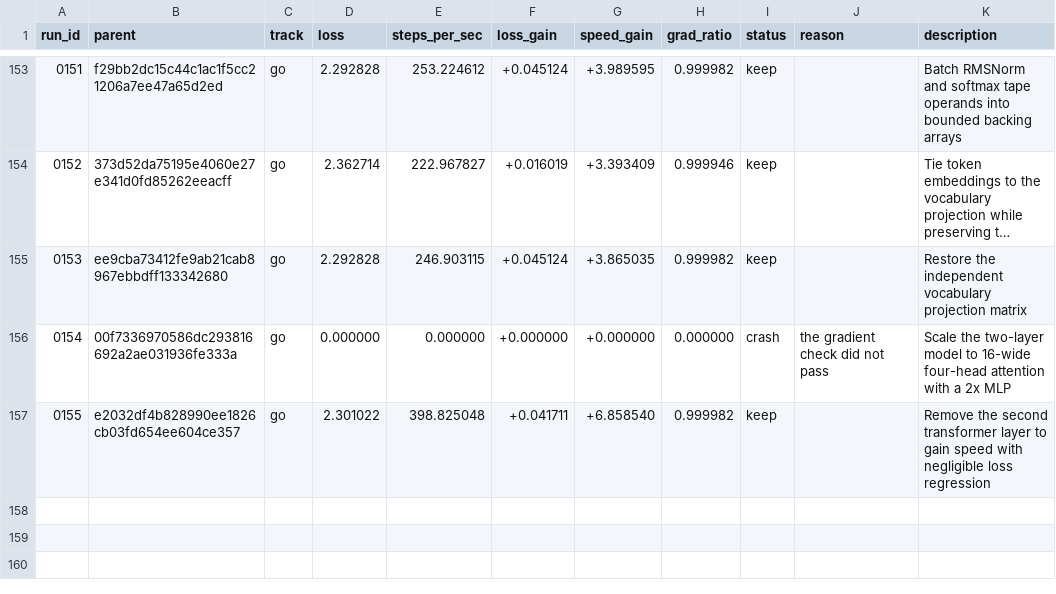
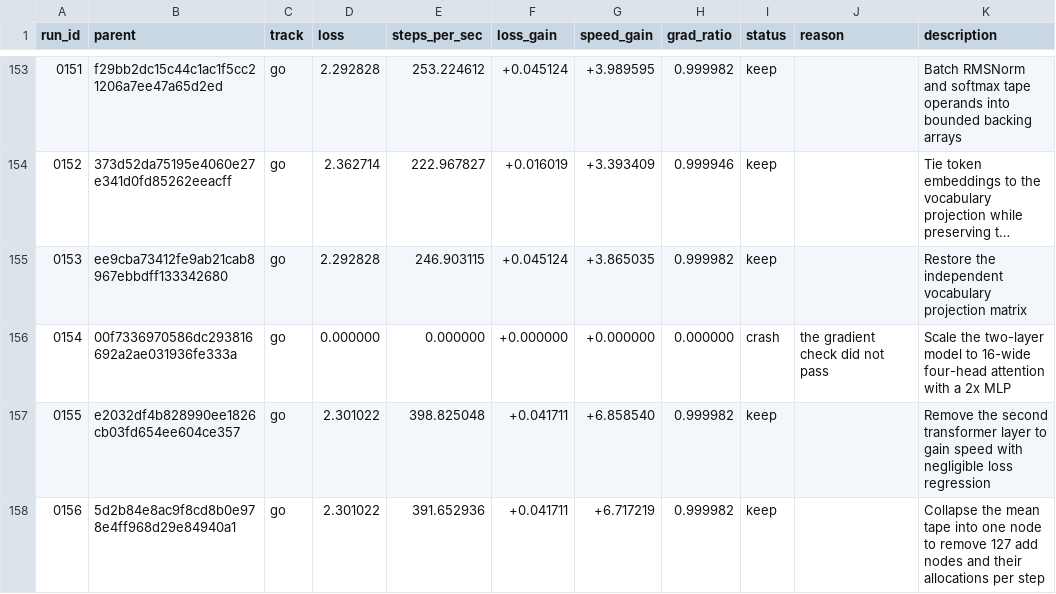
Before and after one commit to DenimPatel/learn-micro-gpt, a TSV file: autoresearch/results.tsv, drawn as a sheet; only a part is shown, gaps mark what is left out; long unchanged cells end in ….

Commit message:
research(go): keep 0156 -- Collapse the mean tape into one node to remove 127 add nodes and their allocations per step
Experiment 0156 · keep · loss 2.3010 (+4.2% vs baseline 2.4012)
                   · speed 391.7 steps/s (+671.7%, median of 3)

Hypothesis: Collapsing the 128-node mean addition chain into one tape node should improve speed by removing allocations and backward traversal without changing any loss or leaf gradient, though the overhead removed may be too small to measure.

Measured: last-50-step windowed mean 2.3010 (first window 2.6963, +14.7%); steps/sec 391.7 over 3 runs.
Gradient directional-derivative ratio 1.0000 (band 0.5-2.0, checked at two step sizes).

Verdict: kept: loss +4.2% and speed +671.7% against the session baseline, via loss_won.
Thresholds: loss_material=0.02 loss_tol=0.05 speed_material=0.1 speed_tol=0.05 min_improvement=0.1.

Record: autoresearch/runs/0156.json
Diff:   autoresearch/diffs/0156.patch
Model:  stealth/space-bunny-alpha (max)

```diff
--- a/autoresearch/results.tsv
+++ b/autoresearch/results.tsv
@@ -157 +157,2 @@ run_id	parent	track	loss	steps_per_sec	loss_gain	speed_gain	grad_ratio	status	re
 0155	e2032df4b828990ee1826cb03fd654ee604ce357	go	2.301022	398.825048	+0.041711	+6.858540	0.999982	keep		Remove the second transformer layer to gain speed with negligible loss regression
+0156	5d2b84e8ac9f8cd8b0e978e4ff968d29e84940a1	go	2.301022	391.652936	+0.041711	+6.717219	0.999982	keep		Collapse the mean tape into one node to remove 127 add nodes and their allocations per step
```
Also changed, not shown: 5 other files.
